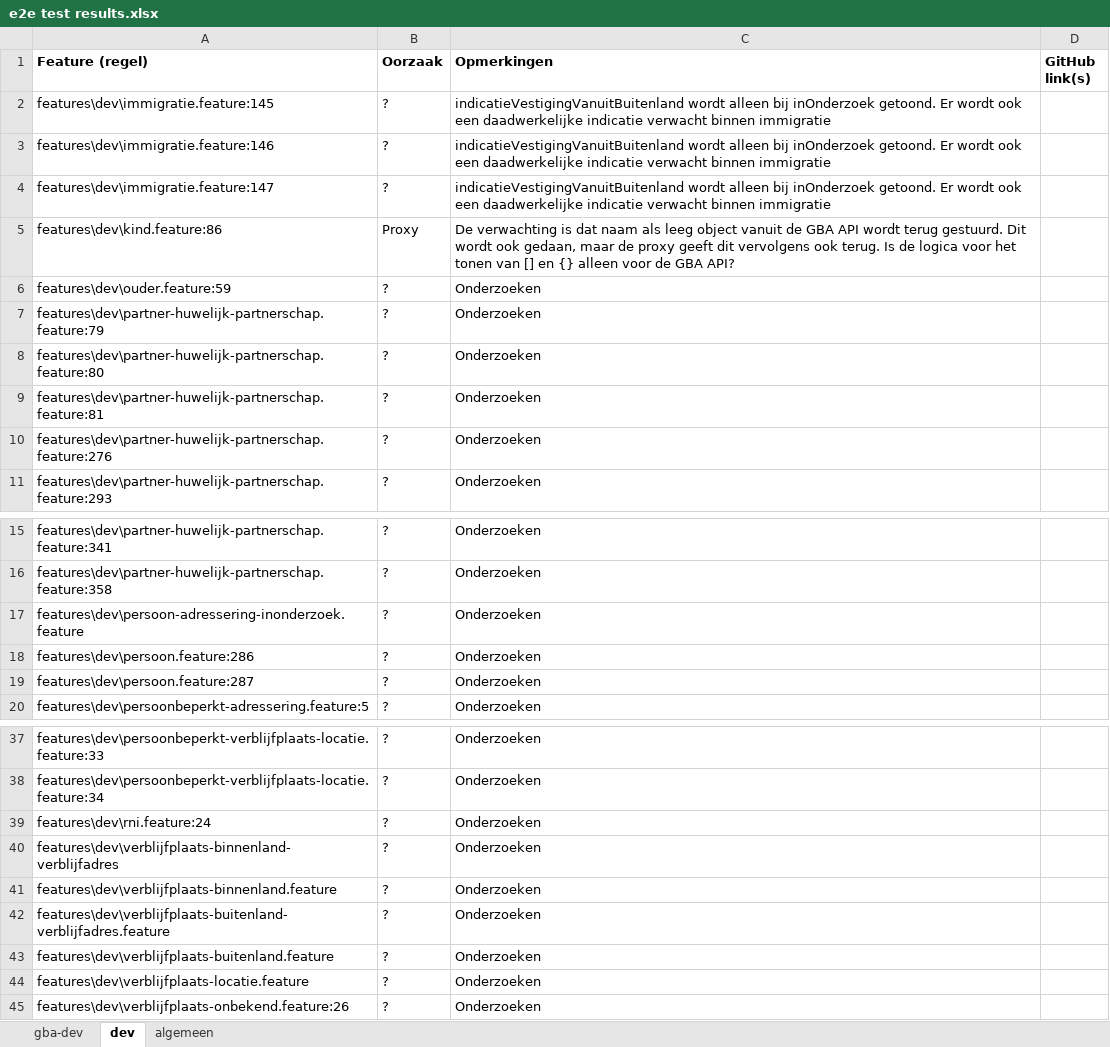
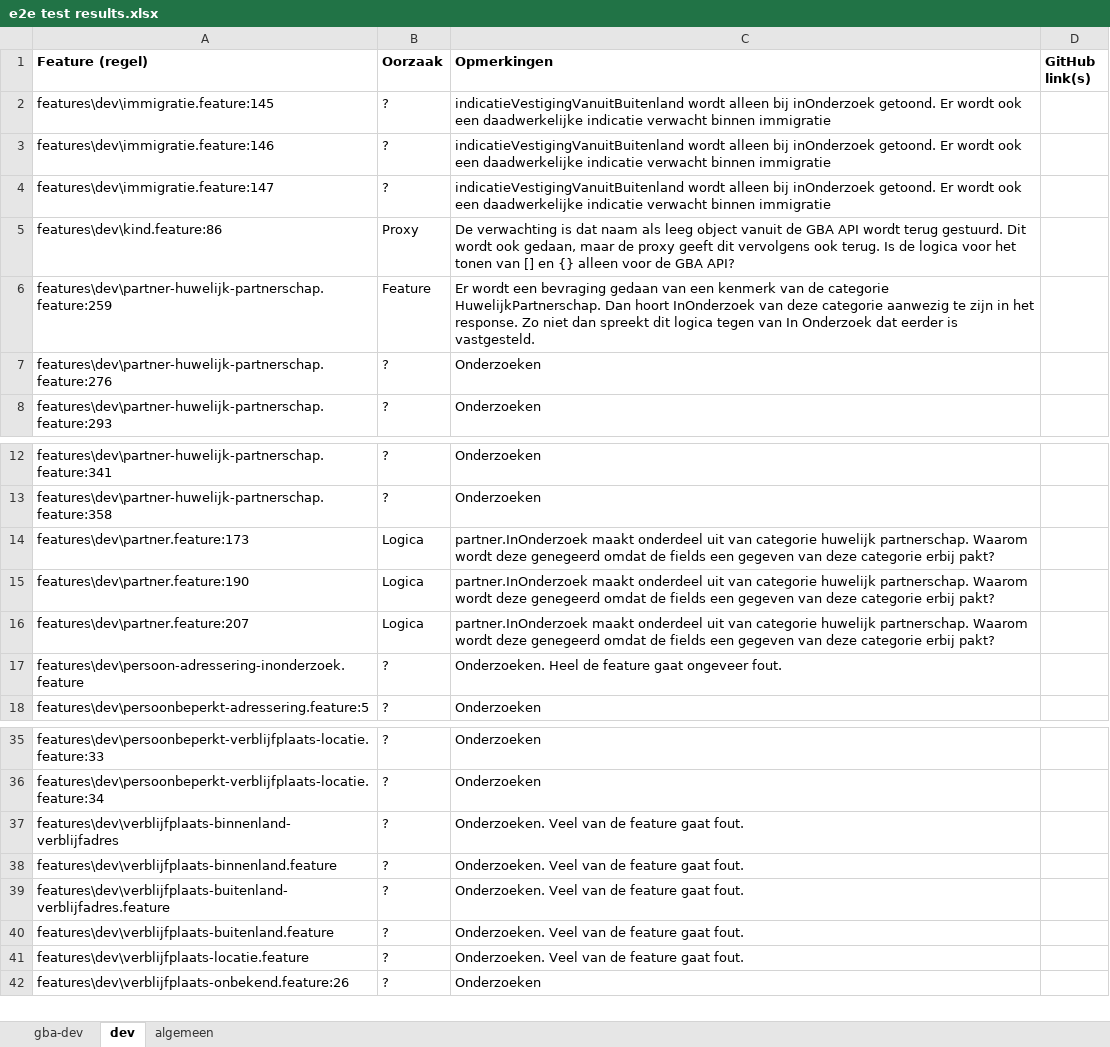
Before and after one commit to BRP-API/Haal-Centraal-BRP-bevragen, an Excel workbook: features/e2e test results.xlsx, sheet dev, drawn as a sheet; only a part is shown, gaps mark what is left out; values as stored, in another font and other column widths than the file's, no borders; removed rows and columns are numbered as before the commit, all else as after; the diff names each change by its address in the sheet, - before the commit and + after, or states it on an @@ line.

```diff
--- a/features/e2e test results.xlsx (sheet dev)
+++ b/features/e2e test results.xlsx (sheet dev)
-row 6: features\dev\ouder.feature:59 | ? | Onderzoeken
-row 7: features\dev\partner-huwelijk-partnerschap.feature:79 | ? | Onderzoeken
-row 8: features\dev\partner-huwelijk-partnerschap.feature:80 | ? | Onderzoeken
-row 9: features\dev\partner-huwelijk-partnerschap.feature:81 | ? | Onderzoeken
+row 6: features\dev\partner-huwelijk-partnerschap.feature:259 | Feature | Er wordt een bevraging gedaan van een kenmerk van de categorie HuwelijkPartnerschap. Dan hoort InOnderzoek van deze categorie aanwezig te zijn in het response. Zo niet dan spreekt dit logica tegen van In Onderzoek dat eerder is vastgesteld.
+row 14: features\dev\partner.feature:173 | Logica | partner.InOnderzoek maakt onderdeel uit van categorie huwelijk partnerschap. Waarom wordt deze genegeerd omdat de fields een gegeven van deze categorie erbij pakt?
+row 15: features\dev\partner.feature:190 | Logica | partner.InOnderzoek maakt onderdeel uit van categorie huwelijk partnerschap. Waarom wordt deze genegeerd omdat de fields een gegeven van deze categorie erbij pakt?
+row 16: features\dev\partner.feature:207 | Logica | partner.InOnderzoek maakt onderdeel uit van categorie huwelijk partnerschap. Waarom wordt deze genegeerd omdat de fields een gegeven van deze categorie erbij pakt?
-C17 (Opmerkingen): Onderzoeken
+C17 (Opmerkingen): Onderzoeken. Heel de feature gaat ongeveer fout.
-row 18: features\dev\persoon.feature:286 | ? | Onderzoeken
-row 19: features\dev\persoon.feature:287 | ? | Onderzoeken
-row 39: features\dev\rni.feature:24 | ? | Onderzoeken
-C37:C41 (Opmerkingen): Onderzoeken
+C37:C41 (Opmerkingen): Onderzoeken. Veel van de feature gaat fout.
```
Also changed, not shown: sheet algemeen, sheet gba-dev.
